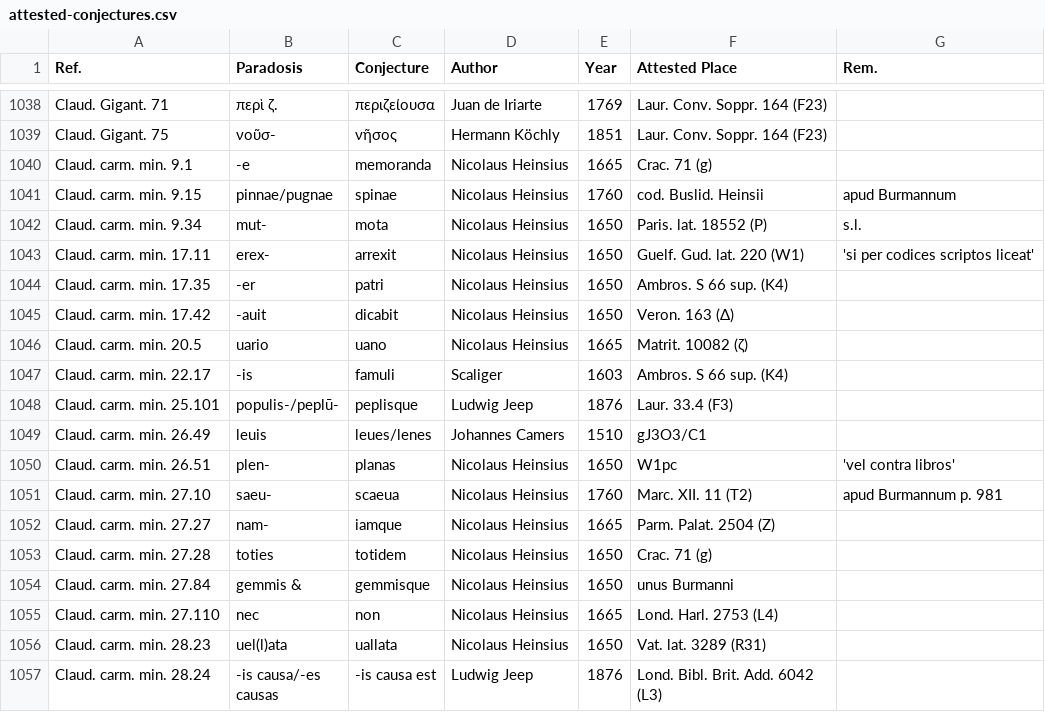
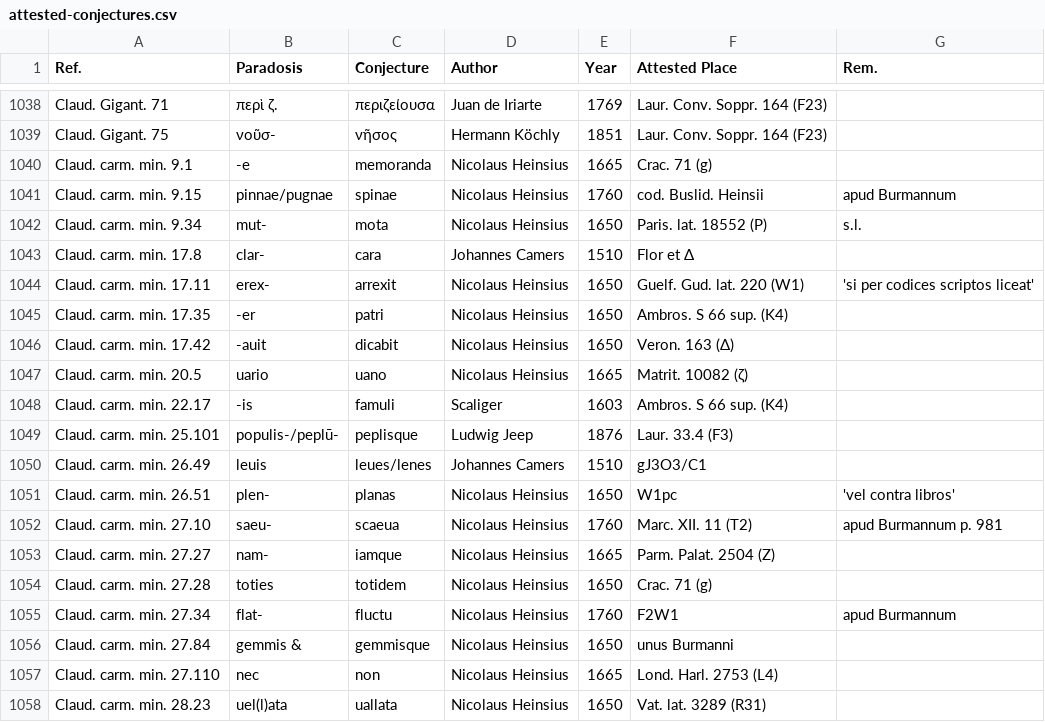
Before and after one commit to tkb-github/attested-conjectures, a CSV file: attested-conjectures.csv, drawn as a sheet; only a part is shown, gaps mark what is left out; the shorter side is filled out with more unchanged rows; the diff names each change by its address in the sheet, - before the commit and + after, or states it on an @@ line.

Commit message:
Update attested-conjectures.csv

```diff
--- a/attested-conjectures.csv
+++ b/attested-conjectures.csv
+row 1043: Claud. carm. min. 17.8 | clar- | cara | Johannes Camers | 1510 | Flor et Δ
+row 1055: Claud. carm. min. 27.34 | flat- | fluctu | Nicolaus Heinsius | 1760 | F2W1 | apud Burmannum
```
